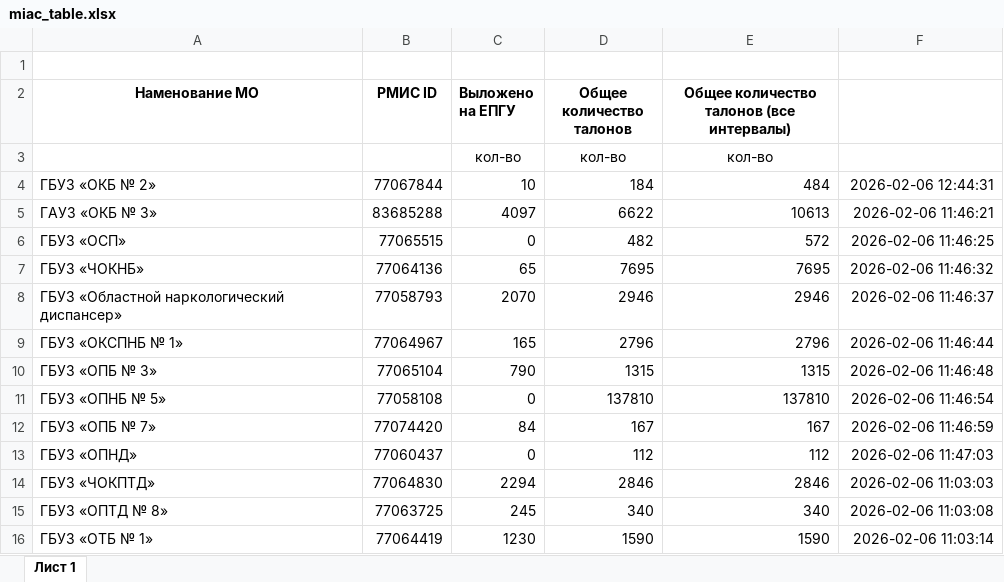
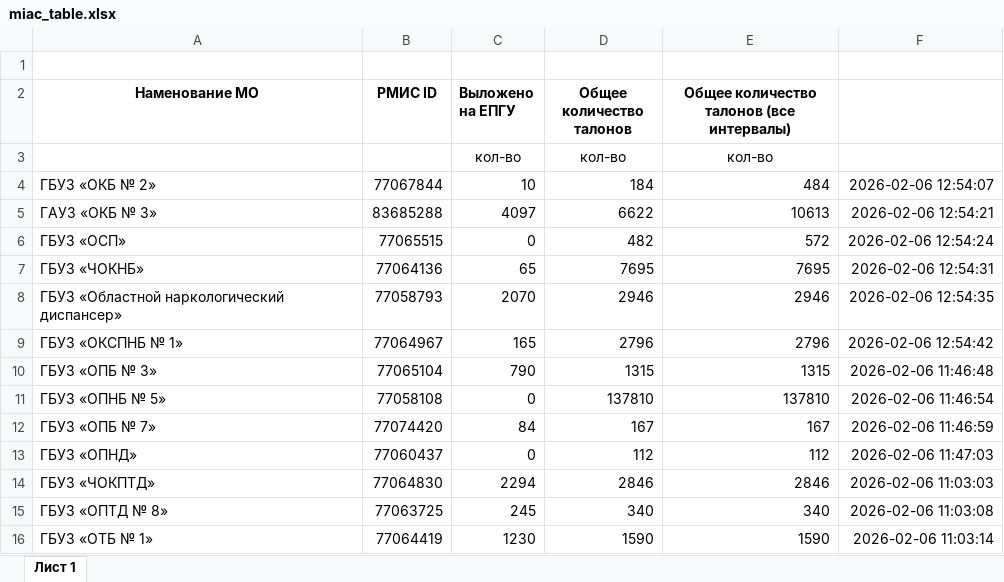
Before and after one commit to flown09/practice, an Excel workbook: miac_table.xlsx, sheet Лист 1, drawn as a sheet; only a part is shown; values as stored, in another font and other column widths than the file's, no borders; the diff names each change by its address in the sheet, - before the commit and + after, or states it on an @@ line.

```diff
--- a/miac_table.xlsx (sheet Лист 1)
+++ b/miac_table.xlsx (sheet Лист 1)
-F4: 2026-02-06 12:44:31
+F4: 2026-02-06 12:54:07
-F5: 2026-02-06 11:46:21
+F5: 2026-02-06 12:54:21
-F6: 2026-02-06 11:46:25
+F6: 2026-02-06 12:54:24
-F7: 2026-02-06 11:46:32
+F7: 2026-02-06 12:54:31
-F8: 2026-02-06 11:46:37
+F8: 2026-02-06 12:54:35
-F9: 2026-02-06 11:46:44
+F9: 2026-02-06 12:54:42
```
Also changed, not shown: 1 other file.
